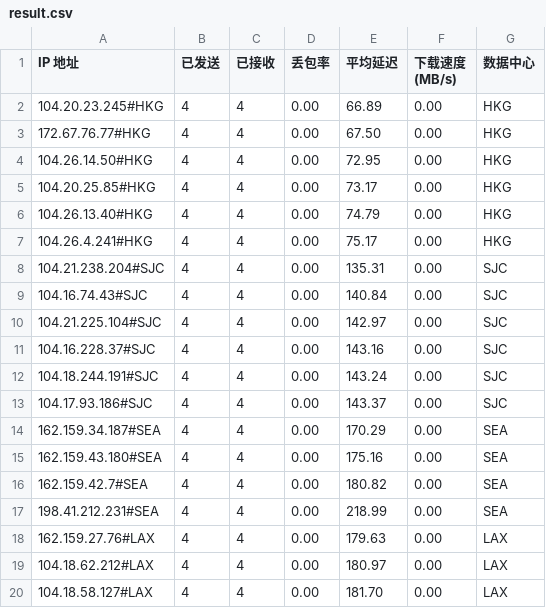
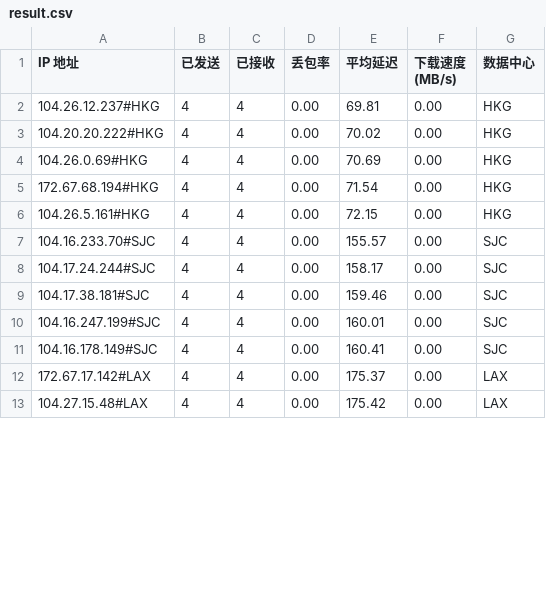
Before and after one commit to lls94/cf-address, a CSV file: dist/result.csv, drawn as a sheet; only a part is shown; the diff covers the shown part only.

```diff
--- a/dist/result.csv
+++ b/dist/result.csv
@@ -1,20 +1,13 @@
 IP 地址,已发送,已接收,丢包率,平均延迟,下载速度 (MB/s),数据中心
-104.20.23.245#HKG,4,4,0.00,66.89,0.00,HKG
-172.67.76.77#HKG,4,4,0.00,67.50,0.00,HKG
-104.26.14.50#HKG,4,4,0.00,72.95,0.00,HKG
-104.20.25.85#HKG,4,4,0.00,73.17,0.00,HKG
-104.26.13.40#HKG,4,4,0.00,74.79,0.00,HKG
-104.26.4.241#HKG,4,4,0.00,75.17,0.00,HKG
-104.21.238.204#SJC,4,4,0.00,135.31,0.00,SJC
-104.16.74.43#SJC,4,4,0.00,140.84,0.00,SJC
-104.21.225.104#SJC,4,4,0.00,142.97,0.00,SJC
-104.16.228.37#SJC,4,4,0.00,143.16,0.00,SJC
-104.18.244.191#SJC,4,4,0.00,143.24,0.00,SJC
-104.17.93.186#SJC,4,4,0.00,143.37,0.00,SJC
-162.159.34.187#SEA,4,4,0.00,170.29,0.00,SEA
-162.159.43.180#SEA,4,4,0.00,175.16,0.00,SEA
-162.159.42.7#SEA,4,4,0.00,180.82,0.00,SEA
-198.41.212.231#SEA,4,4,0.00,218.99,0.00,SEA
-162.159.27.76#LAX,4,4,0.00,179.63,0.00,LAX
-104.18.62.212#LAX,4,4,0.00,180.97,0.00,LAX
-104.18.58.127#LAX,4,4,0.00,181.70,0.00,LAX
+104.26.12.237#HKG,4,4,0.00,69.81,0.00,HKG
+104.20.20.222#HKG,4,4,0.00,70.02,0.00,HKG
+104.26.0.69#HKG,4,4,0.00,70.69,0.00,HKG
+172.67.68.194#HKG,4,4,0.00,71.54,0.00,HKG
+104.26.5.161#HKG,4,4,0.00,72.15,0.00,HKG
+104.16.233.70#SJC,4,4,0.00,155.57,0.00,SJC
+104.17.24.244#SJC,4,4,0.00,158.17,0.00,SJC
+104.17.38.181#SJC,4,4,0.00,159.46,0.00,SJC
+104.16.247.199#SJC,4,4,0.00,160.01,0.00,SJC
+104.16.178.149#SJC,4,4,0.00,160.41,0.00,SJC
+172.67.17.142#LAX,4,4,0.00,175.37,0.00,LAX
+104.27.15.48#LAX,4,4,0.00,175.42,0.00,LAX
```
Also changed, not shown: 2 removed rows and 23 edited cells elsewhere in this file, 2 other files.
